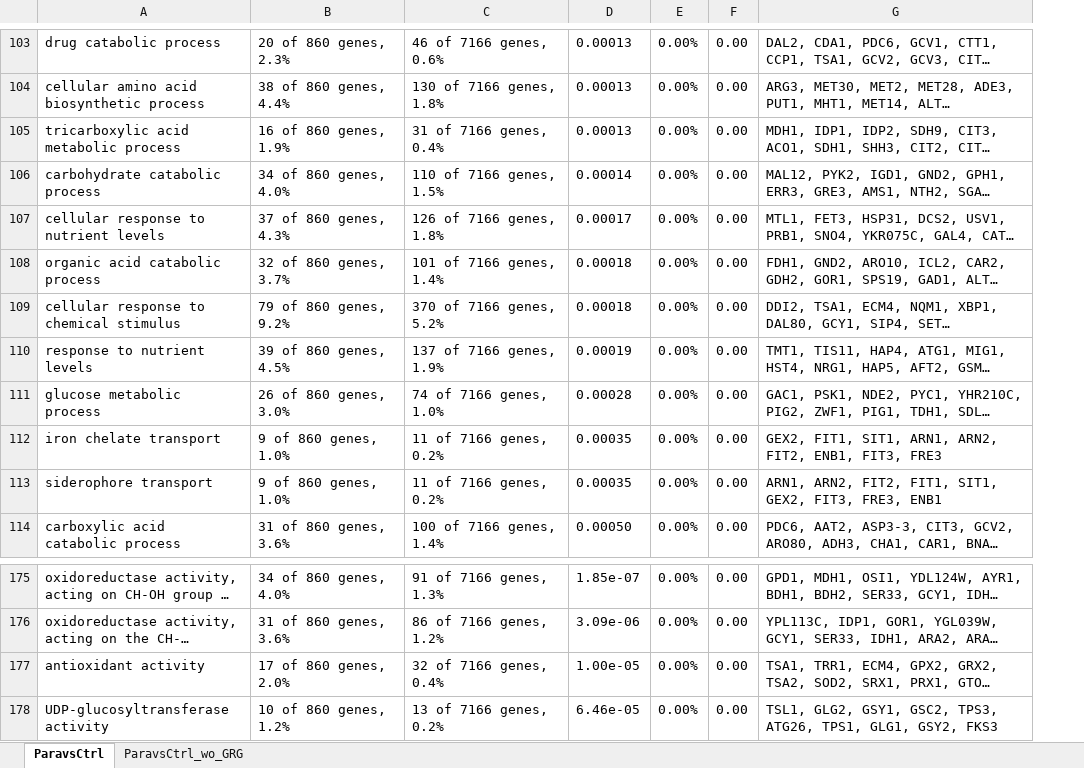
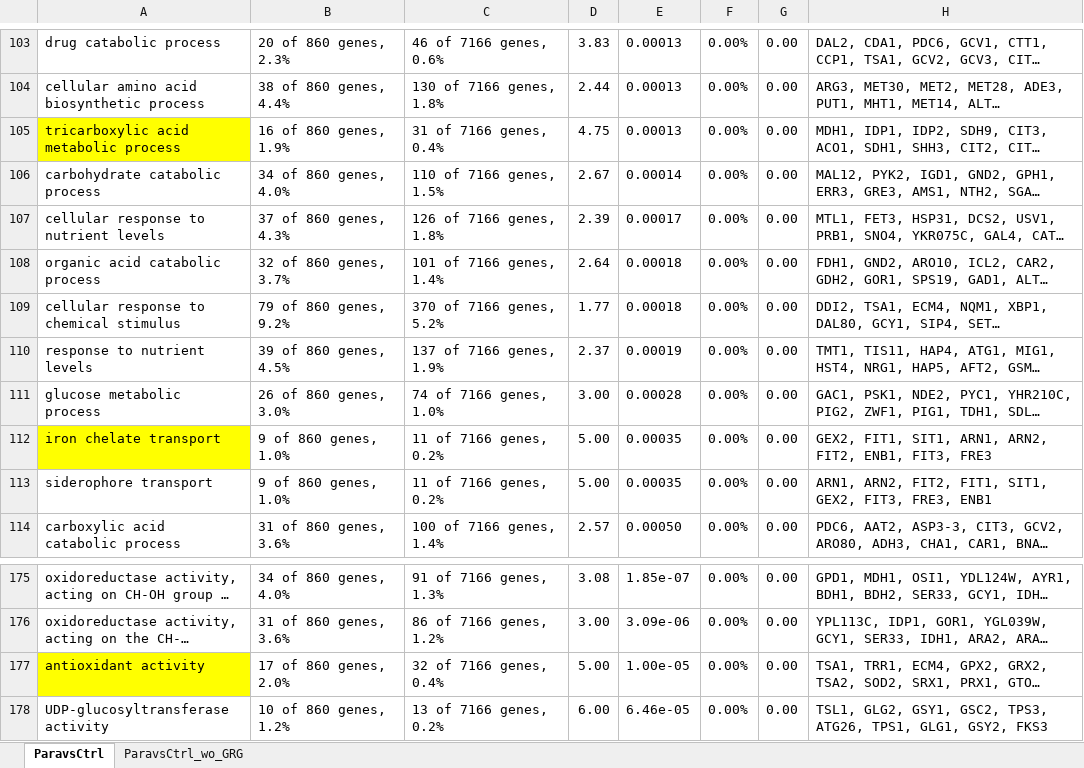
Before and after one commit to mukherjeevaskar267/Mixtox_transcriptomics, an Excel workbook: DOWNSTREAM_ANALYSIS/COMPILED_DATA/GO_ANALYSIS_SGD_OUTPUT/RESULTS_EXCEL_FILES/Para_SC.xlsx, sheet ParavsCtrl, drawn as a sheet; only a part is shown, gaps mark what is left out; long unchanged cells end in …; values as stored, in another font and other column widths than the file's, no borders; conditional formats not drawn; the diff covers the shown part only; the diff names each change by its address in the sheet, - before the commit and + after, or states it on an @@ line.

```diff
--- a/DOWNSTREAM_ANALYSIS/COMPILED_DATA/GO_ANALYSIS_SGD_OUTPUT/RESULTS_EXCEL_FILES/Para_SC.xlsx (sheet ParavsCtrl)
+++ b/DOWNSTREAM_ANALYSIS/COMPILED_DATA/GO_ANALYSIS_SGD_OUTPUT/RESULTS_EXCEL_FILES/Para_SC.xlsx (sheet ParavsCtrl)
+column D, rows 103-114: 3.83 | 2.44 | 4.75 | 2.67 | 2.39 | 2.64 | 1.77 | 2.37 | 3.00 | 5.00 | 5.00 | 2.57; rows 175-178: 3.08 | 3.00 | 5.00 | 6.00
-A105 fill: none
+A105 fill: #FFFF00
-A112 fill: none
+A112 fill: #FFFF00
-A177 fill: none
+A177 fill: #FFFF00
```
Also changed, not shown: cell formats elsewhere in this sheet, sheet ParavsCtrl_wo_GRG, DOWNSTREAM_ANALYSIS/COMPILED_DATA/GO_ANALYSIS_SGD_OUTPUT/RESULTS_EXCEL_FILES/Rapa_SC.xlsx, DOWNSTREAM_ANALYSIS/COMPILED_DATA/GO_ANALYSIS_SGD_OUTPUT/RESULTS_EXCEL_FILES/Salt_SC.xlsx, 5 other files.
